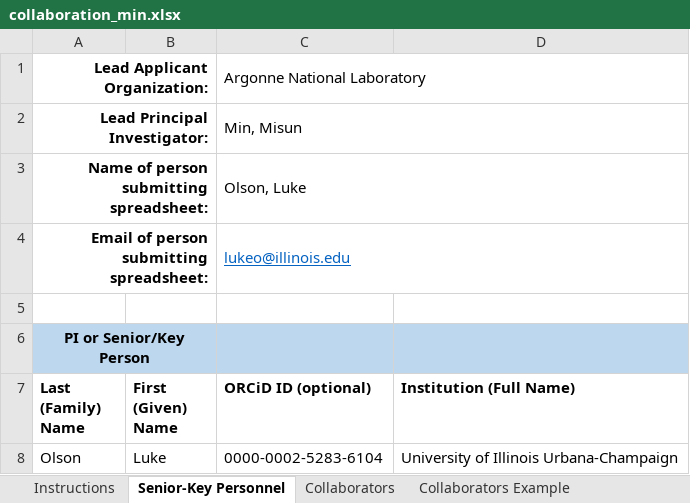
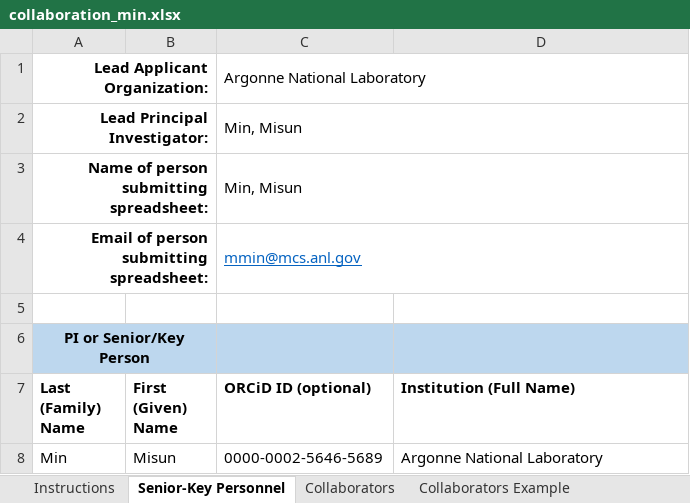
Before and after one commit to misunmin/genesis21b, an Excel workbook: proposal/collaboration/collaboration_min.xlsx, sheet Senior-Key Personnel, drawn as a sheet; values as stored, in another font and other column widths than the file's, no borders; conditional formats not drawn; removed rows and columns are numbered as before the commit, all else as after; the diff names each change by its address in the sheet, - before the commit and + after, or states it on an @@ line.

```diff
--- a/proposal/collaboration/collaboration_min.xlsx (sheet Senior-Key Personnel)
+++ b/proposal/collaboration/collaboration_min.xlsx (sheet Senior-Key Personnel)
-C3 (ORCiD ID (optional)): Olson, Luke
+C3 (ORCiD ID (optional)): Min, Misun
-C4 (ORCiD ID (optional)): lukeo@illinois.edu
+C4 (ORCiD ID (optional)): mmin@mcs.anl.gov
-row 8: Olson | Luke | 0000-0002-5283-6104 | University of Illinois Urbana-Champaign
+row 8: Min | Misun | 0000-0002-5646-5689 | Argonne National Laboratory
```
Also changed, not shown: sheet Collaborators, 2 other files.
